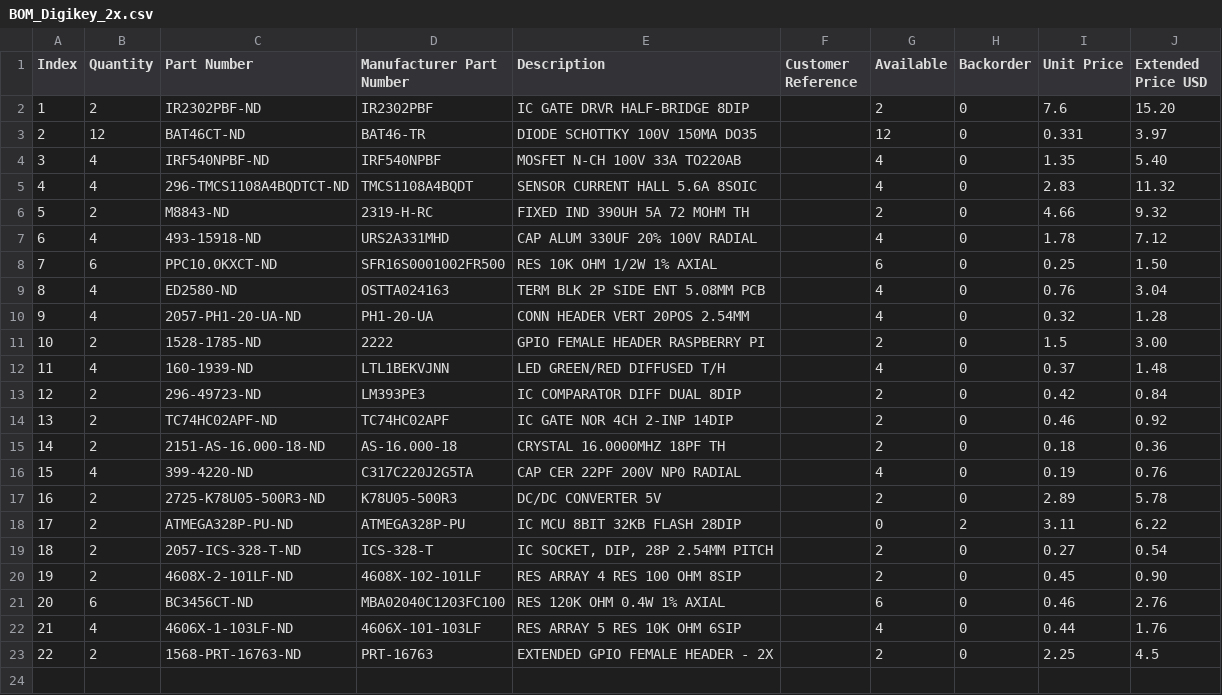
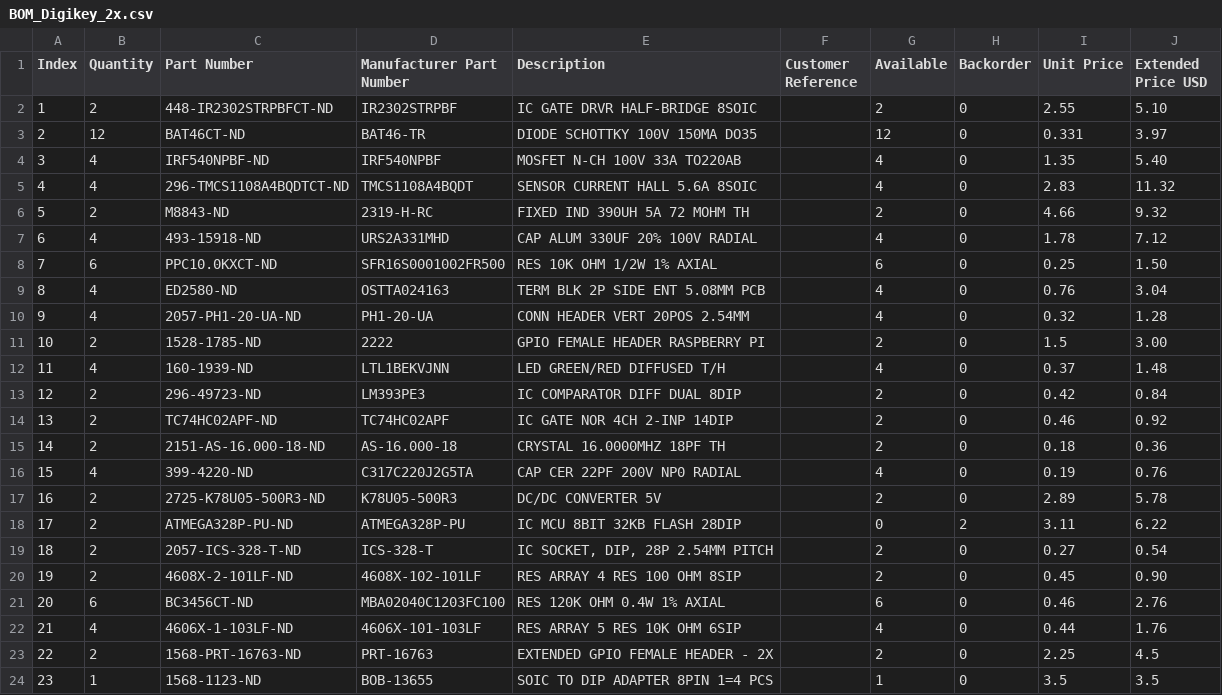
Before and after one commit to dgerb/PicrogridE, a CSV file: AtverterE/BOM_Digikey_2x.csv, drawn as a sheet.

Commit message:
Update BOM_Digikey_2x.csv

```diff
--- a/AtverterE/BOM_Digikey_2x.csv
+++ b/AtverterE/BOM_Digikey_2x.csv
@@ -1,3 +1,3 @@
 Index,Quantity,Part Number,Manufacturer Part Number,Description,Customer Reference,Available,Backorder,Unit Price,Extended Price USD,,,,,,,,,,,,,,,,
-1,2,IR2302PBF-ND,IR2302PBF,IC GATE DRVR HALF-BRIDGE 8DIP,,2,0,7.6,15.20,,,,,,,,,,,,,,,,
+1,2,448-IR2302STRPBFCT-ND,IR2302STRPBF,IC GATE DRVR HALF-BRIDGE 8SOIC,,2,0,2.55,5.10,,,,,,,,,,,,,,,,
 2,12,BAT46CT-ND,BAT46-TR,DIODE SCHOTTKY 100V 150MA DO35,,12,0,0.331,3.97,,,,,,,,,,,,,,,,
@@ -23 +23,2 @@
 22,2,1568-PRT-16763-ND,PRT-16763,EXTENDED GPIO FEMALE HEADER - 2X,,2,0,2.25,4.5,,,,,,,,,,,,,,,,
+23,1,1568-1123-ND,BOB-13655,SOIC TO DIP ADAPTER 8PIN 1=4 PCS,,1,0,3.5,3.5,,,,,,,,,,,,,,,,
```
